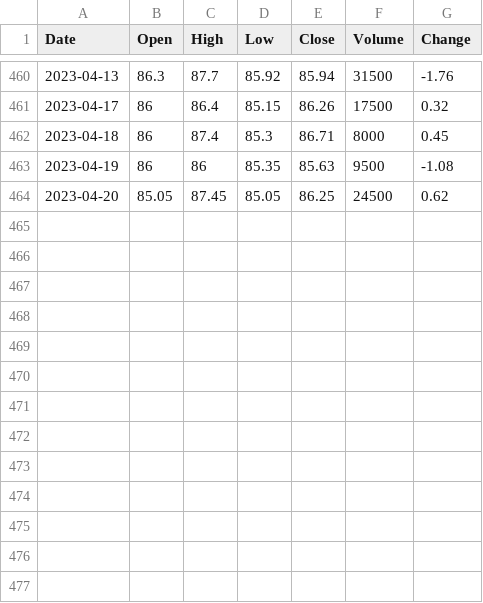
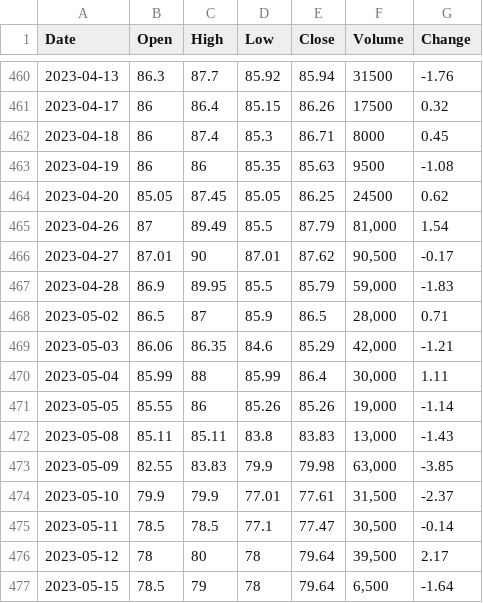
Before and after one commit to emsherry/SIMP, a CSV file: StockDatasets/MFFL.csv, drawn as a sheet; only a part is shown, gaps mark what is left out.

Commit message:
Updated MFFL.csv

```diff
--- a/StockDatasets/MFFL.csv
+++ b/StockDatasets/MFFL.csv
@@ -464 +464,14 @@
 2023-04-20,85.05,87.45,85.05,86.25,24500,0.62
+2023-04-26,87,89.49,85.5,87.79,"81,000",1.54
+2023-04-27,87.01,90,87.01,87.62,"90,500",-0.17
+2023-04-28,86.9,89.95,85.5,85.79,"59,000",-1.83
+2023-05-02,86.5,87,85.9,86.5,"28,000",0.71
+2023-05-03,86.06,86.35,84.6,85.29,"42,000",-1.21
+2023-05-04,85.99,88,85.99,86.4,"30,000",1.11
+2023-05-05,85.55,86,85.26,85.26,"19,000",-1.14
+2023-05-08,85.11,85.11,83.8,83.83,"13,000",-1.43
+2023-05-09,82.55,83.83,79.9,79.98,"63,000",-3.85
+2023-05-10,79.9,79.9,77.01,77.61,"31,500",-2.37
+2023-05-11,78.5,78.5,77.1,77.47,"30,500",-0.14
+2023-05-12,78,80,78,79.64,"39,500",2.17
+2023-05-15,78.5,79,78,79.64,"6,500",-1.64
```
